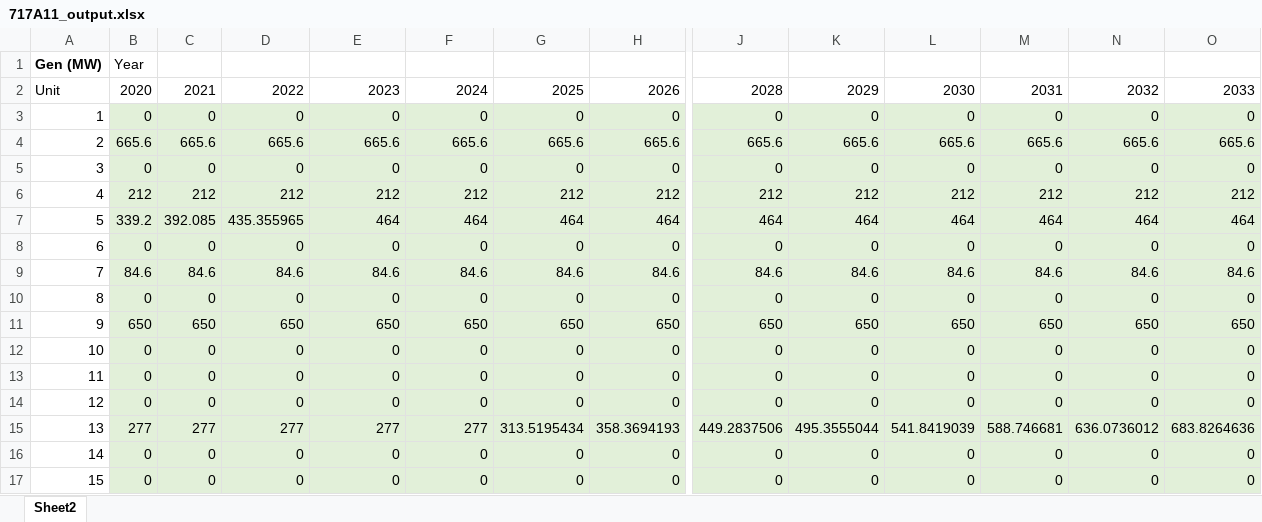
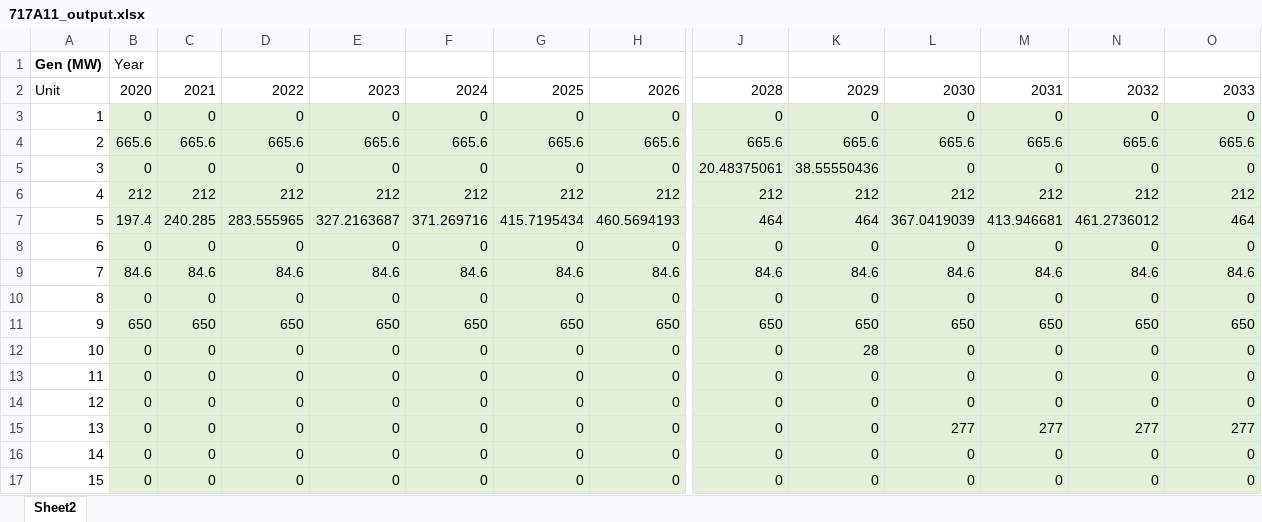
Before and after one commit to jawessel/ENV717A11, an Excel workbook: 717A11_output.xlsx, sheet Sheet2, drawn as a sheet; only a part is shown, gaps mark what is left out; values as stored, in another font and other column widths than the file's, no borders; removed rows and columns are numbered as before the commit, all else as after; rows hold the shown columns only; the diff covers the shown part only; the diff names each change by its address in the sheet, - before the commit and + after, or states it on an @@ line.

```diff
--- a/717A11_output.xlsx (sheet Sheet2)
+++ b/717A11_output.xlsx (sheet Sheet2)
-J5: 0
+J5: 20.48375061
-K5: 0
+K5: 38.55550436
-B7: 339.2
+B7: 197.4
-C7: 392.085
+C7: 240.285
-D7: 435.355965
+D7: 283.555965
-E7: 464
+E7: 327.2163687
-F7: 464
+F7: 371.269716
-G7: 464
+G7: 415.7195434
-H7: 464
+H7: 460.5694193
-L7: 464
+L7: 367.0419039
-M7: 464
+M7: 413.946681
-N7: 464
+N7: 461.2736012
+row 12: 10 | 0 | 0 | 0 | 0 | 0 | 0 | 0 | 0 | 28 | 0 | 0 | 0 | 0
@@ column A renumbered between rows 13 and 15 @@
-L15: 0
+L15: 277
-M15: 0
+M15: 277
-N15: 0
+N15: 277
-O15: 0
+O15: 277
-row 15: 13 | 277 | 277 | 277 | 277 | 277 | 313.5195434 | 358.3694193 | 449.2837506 | 495.3555044 | 541.8419039 | 588.746681 | 636.0736012 | 683.8264636
```
Also changed, not shown: 23 added rows, 3 removed rows and 28 edited cells elsewhere in this sheet, 717A11_data_in.xlsx.
